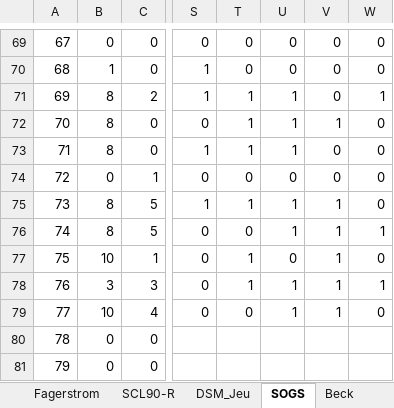
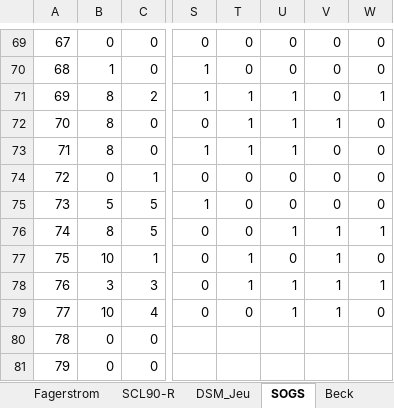
Before and after one commit to FWyckmans/MBMF_Study2, an Excel workbook: Raw_Data/Questionnaires.xlsx, sheet SOGS, drawn as a sheet; only a part is shown, gaps mark what is left out; values as stored, in another font and other column widths than the file's, no borders; the diff names each change by its address in the sheet, - before the commit and + after, or states it on an @@ line.

```diff
--- a/Raw_Data/Questionnaires.xlsx (sheet SOGS)
+++ b/Raw_Data/Questionnaires.xlsx (sheet SOGS)
-B75: 8
+B75: 5
-T75: 1
+T75: 0
-U75: 1
+U75: 0
-V75: 1
+V75: 0
```
Also changed, not shown: sheet Feuil6, sheet Total, sheet DSM_Jeu, 10 other files.
